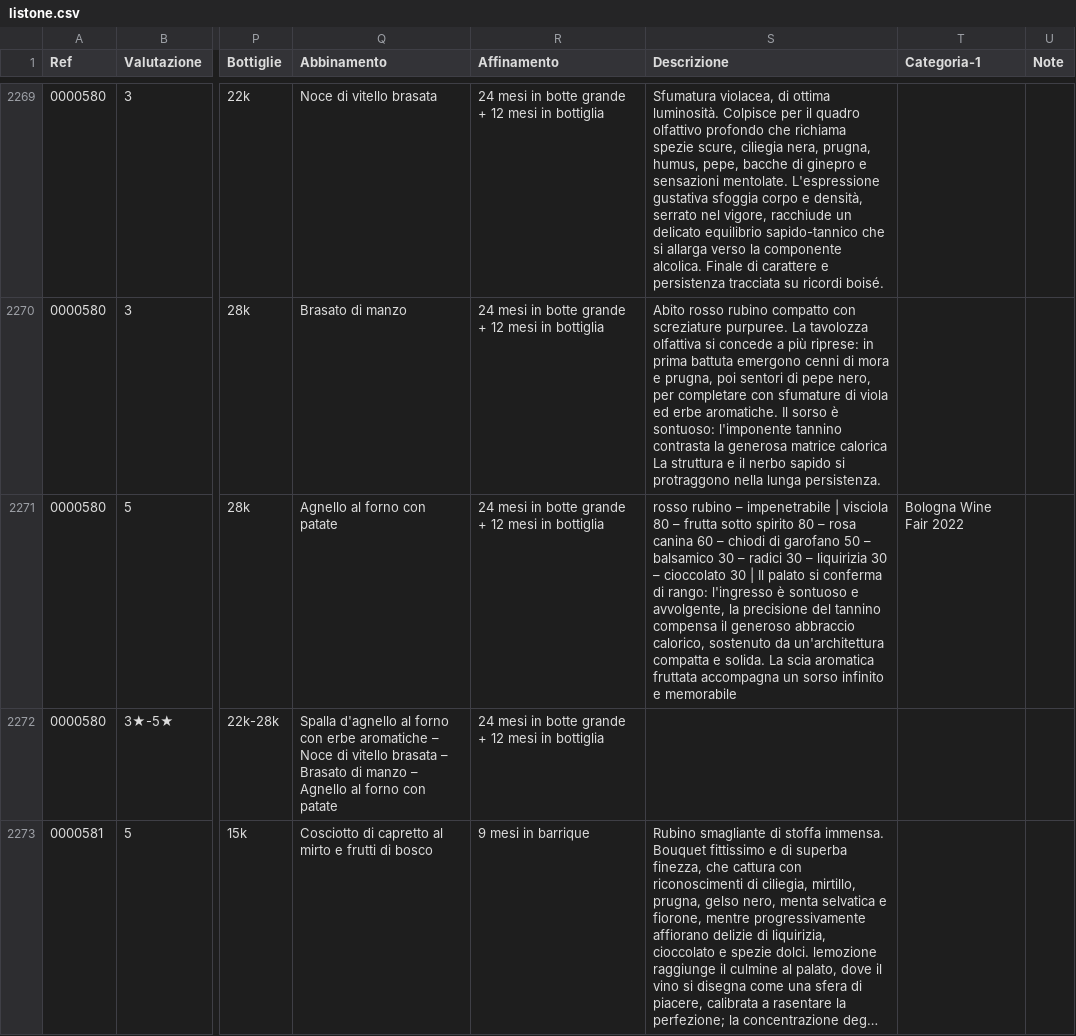
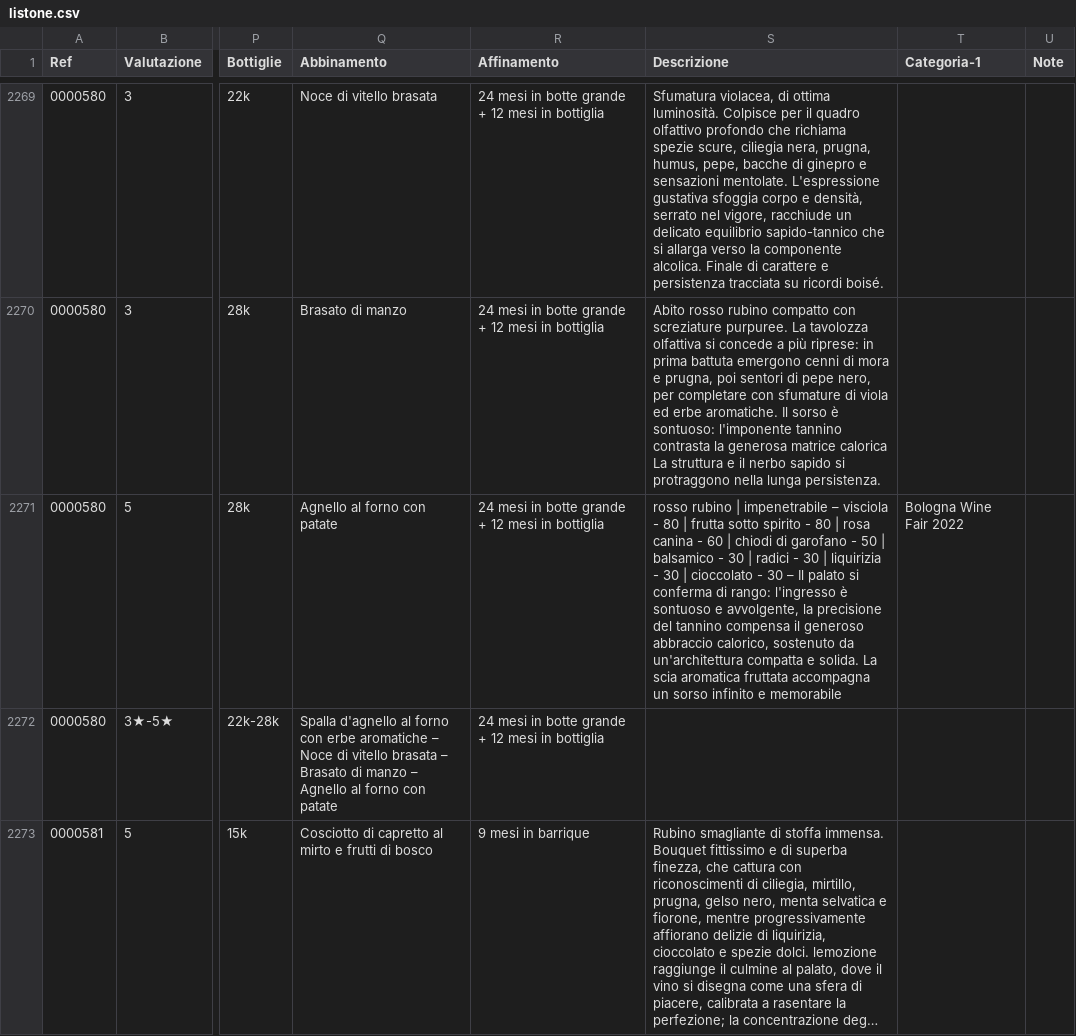
Before and after one commit to dev-crumbs/vinopedia, a CSV file: vini/listone.csv, drawn as a sheet; only a part is shown, gaps mark what is left out; long unchanged cells end in …; the diff names each change by its address in the sheet, - before the commit and + after, or states it on an @@ line.

Commit message:
test single wine 29

```diff
--- a/vini/listone.csv
+++ b/vini/listone.csv
-S2271 (Descrizione): rosso rubino – impenetrabile | visciola 80 – frutta sotto spirito 80 – rosa canina 60 – chiodi di garofano 50 – balsamico 30 – radici 30 – liquirizia 30 – cioccolato 30 | Il palato…
+S2271 (Descrizione): rosso rubino | impenetrabile – visciola - 80 | frutta sotto spirito - 80 | rosa canina - 60 | chiodi di garofano - 50 | balsamico - 30 | radici - 30 | liquirizia - 30 | cioccolato - 30 – Il palato…
```
